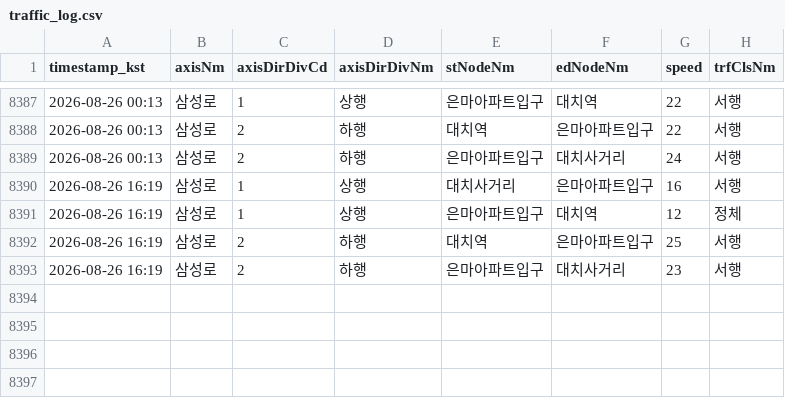
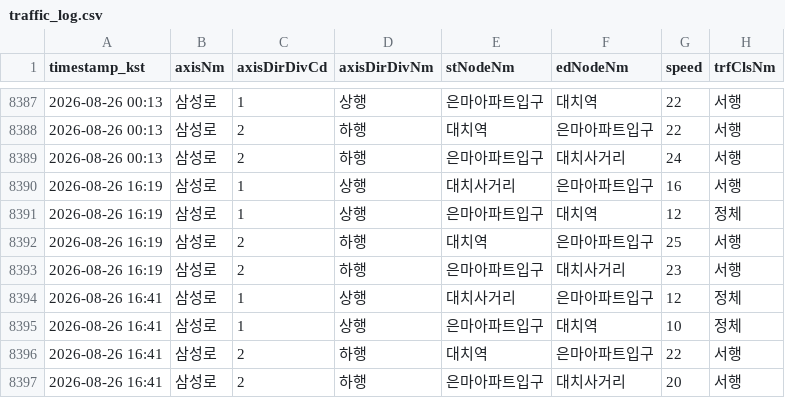
Before and after one commit to adneo-beep/eunma-traffic-monitor, a CSV file: data/traffic_log.csv, drawn as a sheet; only a part is shown, gaps mark what is left out; the diff names each change by its address in the sheet, - before the commit and + after, or states it on an @@ line.

```diff
--- a/data/traffic_log.csv
+++ b/data/traffic_log.csv
+row 8394: 2026-08-26 16:41 | 삼성로 | 1 | 상행 | 대치사거리 | 은마아파트입구 | 12 | 정체
+row 8395: 2026-08-26 16:41 | 삼성로 | 1 | 상행 | 은마아파트입구 | 대치역 | 10 | 정체
+row 8396: 2026-08-26 16:41 | 삼성로 | 2 | 하행 | 대치역 | 은마아파트입구 | 22 | 서행
+row 8397: 2026-08-26 16:41 | 삼성로 | 2 | 하행 | 은마아파트입구 | 대치사거리 | 20 | 서행
```
